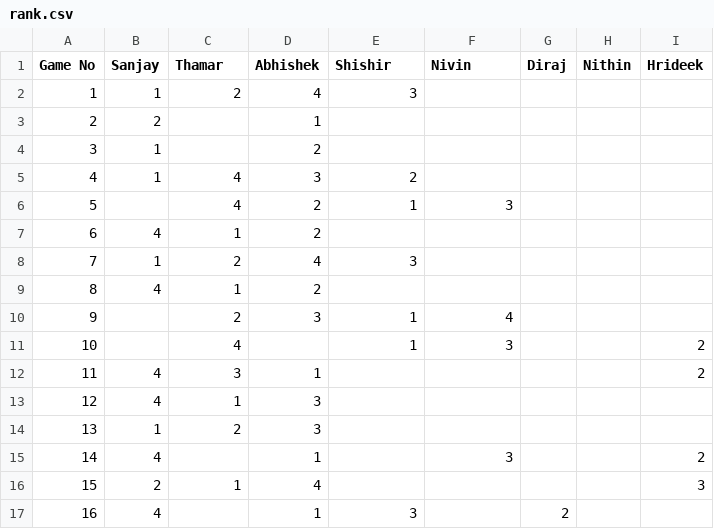
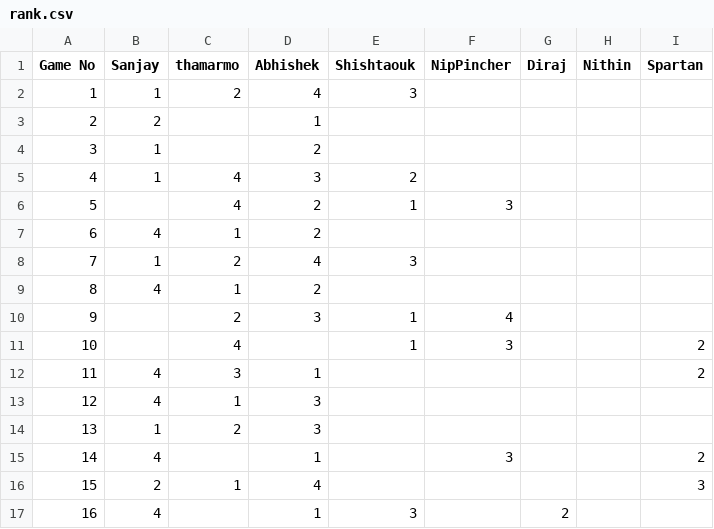
Before and after one commit to thamarmo/monopoly_ocr, a CSV file: rank.csv, drawn as a sheet.

```diff
--- a/rank.csv
+++ b/rank.csv
@@ -1,2 +1,2 @@
-Game No,Sanjay,Thamar,Abhishek,Shishir,Nivin,Diraj,Nithin,Hrideek
+Game No,Sanjay,thamarmo,Abhishek,Shishtaouk,NipPincher,Diraj,Nithin,Spartan
 1,1,2,4,3,,,,
```
Also changed, not shown: 2 other files.
